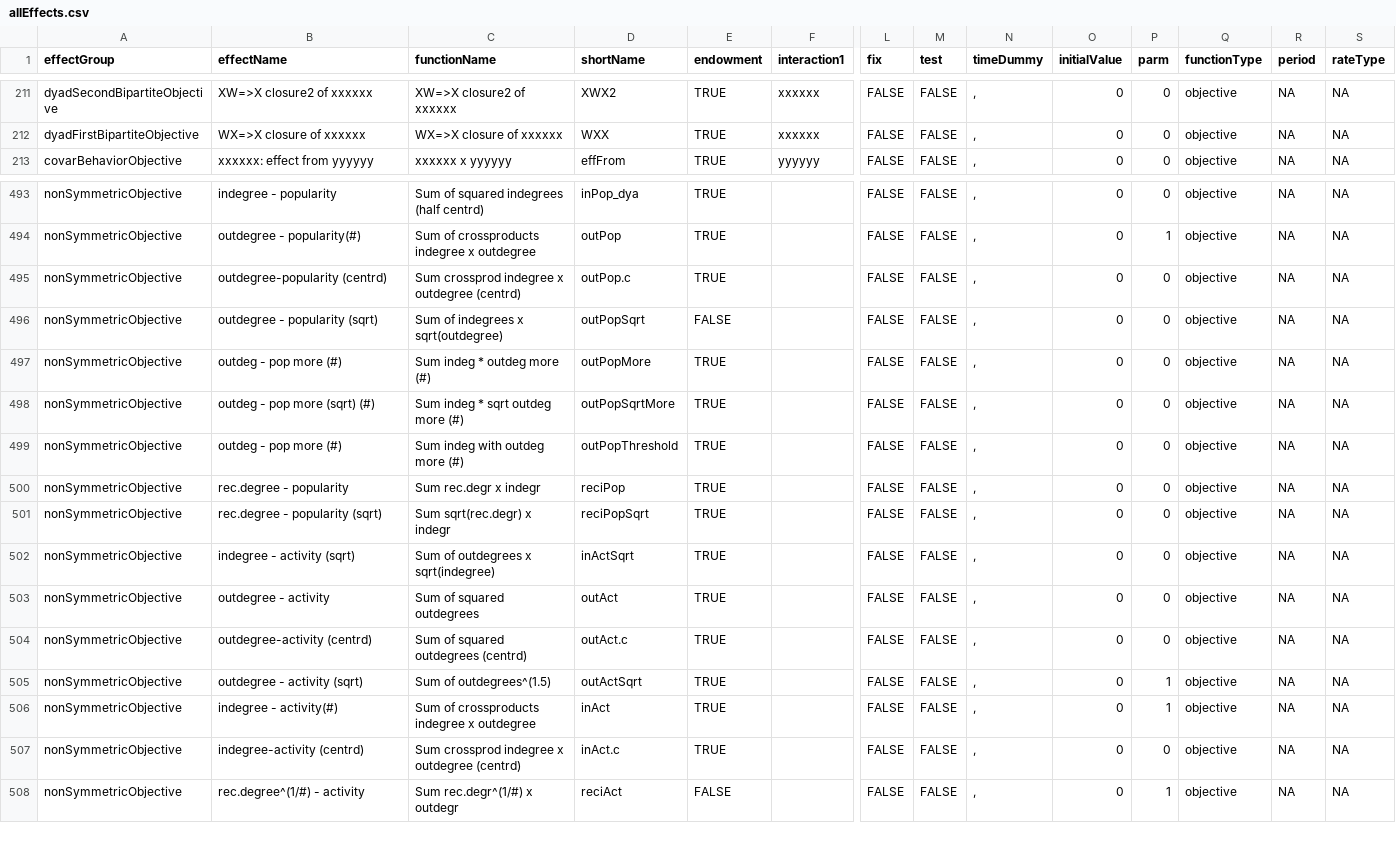
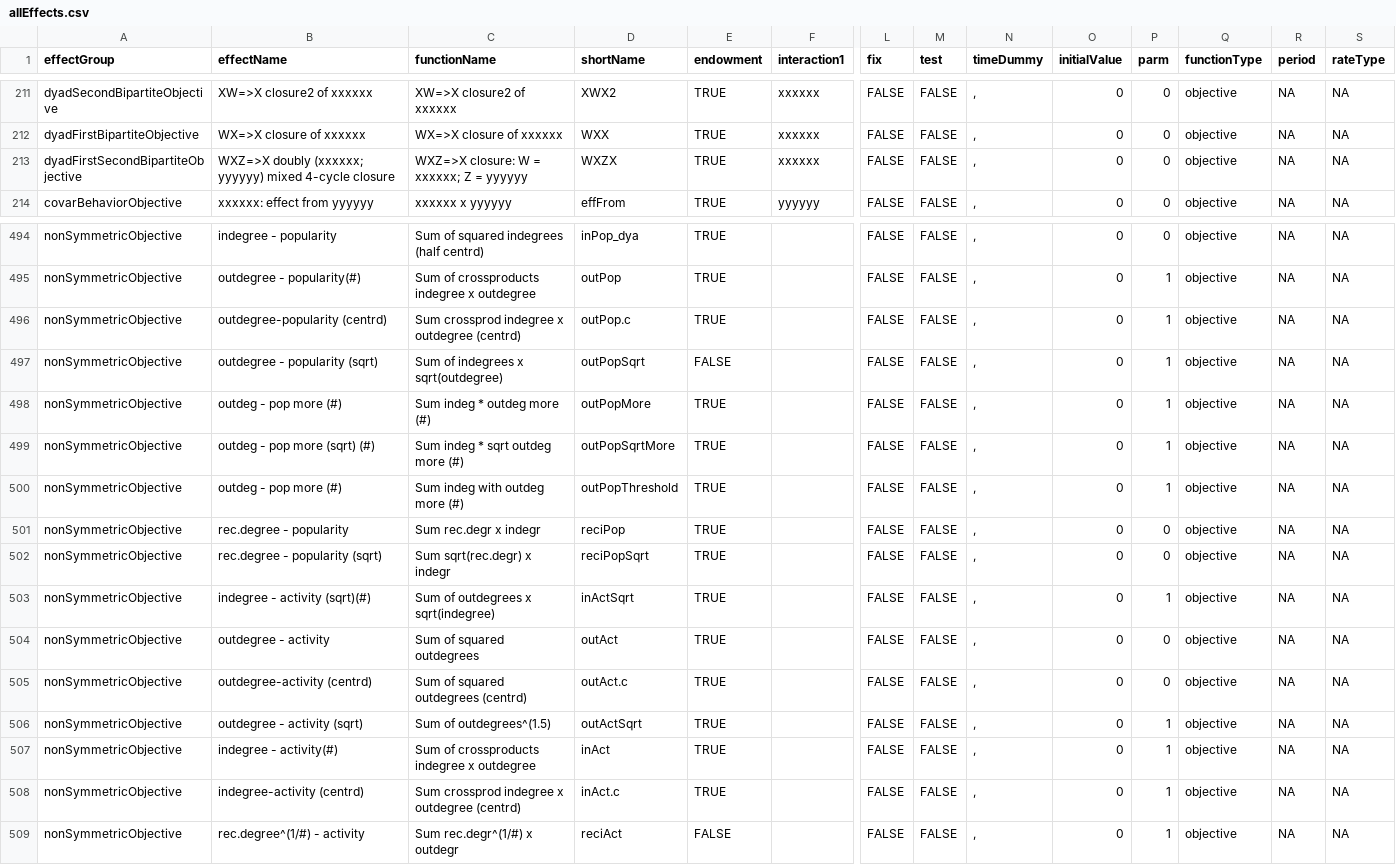
Before and after one commit to stocnet/rsiena, a CSV file: data/allEffects.csv, drawn as a sheet; only a part is shown, gaps mark what is left out; addresses are those after the commit; rows hold the shown columns only; the diff names each change by its address in the sheet, - before the commit and + after, or states it on an @@ line.

```diff
--- a/data/allEffects.csv
+++ b/data/allEffects.csv
+row 213: dyadFirstSecondBipartiteObjective | WXZ=>X doubly (xxxxxx; yyyyyy) mixed 4-cycle closure | WXZ=>X closure: W = xxxxxx; Z = yyyyyy | WXZX | TRUE | xxxxxx | FALSE | FALSE | , | 0 | 0 | objective | NA | NA
-P496:P500 (parm): 0
+P496:P500 (parm): 1
-B503 (effectName): indegree - activity (sqrt)
+B503 (effectName): indegree - activity (sqrt)(#)
-P503 (parm): 0
+P503 (parm): 1
-P508 (parm): 0
+P508 (parm): 1
```
Also changed, not shown: 7 other files.
